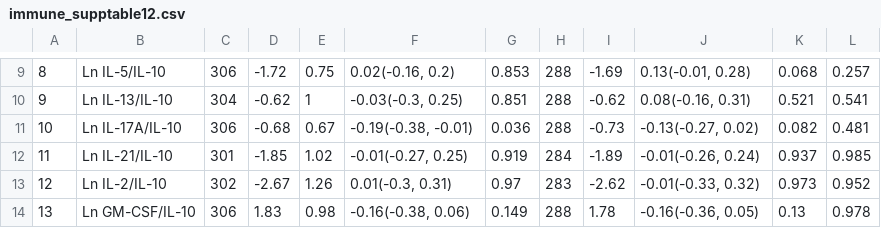
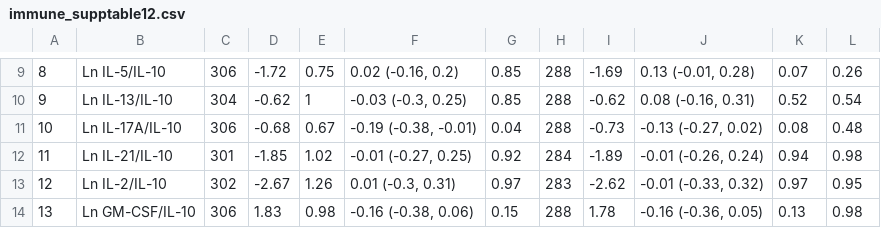
Before and after one commit to washb-eed-substudies/wash-immune, a CSV file: tables/supplementary/immune_supptable12.csv, drawn as a sheet; only a part is shown, gaps mark what is left out; the diff covers the shown part only.

```diff
--- a/tables/supplementary/immune_supptable12.csv
+++ b/tables/supplementary/immune_supptable12.csv
@@ -9,6 +9,6 @@
-"8","Ln IL-5/IL-10","306","-1.72","0.75","0.02(-0.16, 0.2)","0.853","288","-1.69","0.13(-0.01, 0.28)","0.068","0.257"
-"9","Ln IL-13/IL-10","304","-0.62","1","-0.03(-0.3, 0.25)","0.851","288","-0.62","0.08(-0.16, 0.31)","0.521","0.541"
-"10","Ln IL-17A/IL-10","306","-0.68","0.67","-0.19(-0.38, -0.01)","0.036","288","-0.73","-0.13(-0.27, 0.02)","0.082","0.481"
-"11","Ln IL-21/IL-10","301","-1.85","1.02","-0.01(-0.27, 0.25)","0.919","284","-1.89","-0.01(-0.26, 0.24)","0.937","0.985"
-"12","Ln IL-2/IL-10","302","-2.67","1.26","0.01(-0.3, 0.31)","0.97","283","-2.62","-0.01(-0.33, 0.32)","0.973","0.952"
-"13","Ln GM-CSF/IL-10","306","1.83","0.98","-0.16(-0.38, 0.06)","0.149","288","1.78","-0.16(-0.36, 0.05)","0.13","0.978"
+"8","Ln IL-5/IL-10","306","-1.72","0.75","0.02 (-0.16, 0.2)","0.85","288","-1.69","0.13 (-0.01, 0.28)","0.07","0.26"
+"9","Ln IL-13/IL-10","304","-0.62","1","-0.03 (-0.3, 0.25)","0.85","288","-0.62","0.08 (-0.16, 0.31)","0.52","0.54"
+"10","Ln IL-17A/IL-10","306","-0.68","0.67","-0.19 (-0.38, -0.01)","0.04","288","-0.73","-0.13 (-0.27, 0.02)","0.08","0.48"
+"11","Ln IL-21/IL-10","301","-1.85","1.02","-0.01 (-0.27, 0.25)","0.92","284","-1.89","-0.01 (-0.26, 0.24)","0.94","0.98"
+"12","Ln IL-2/IL-10","302","-2.67","1.26","0.01 (-0.3, 0.31)","0.97","283","-2.62","-0.01 (-0.33, 0.32)","0.97","0.95"
+"13","Ln GM-CSF/IL-10","306","1.83","0.98","-0.16 (-0.38, 0.06)","0.15","288","1.78","-0.16 (-0.36, 0.05)","0.13","0.98"
```
Also changed, not shown: 114 edited cells elsewhere in this file, 5 other files.
